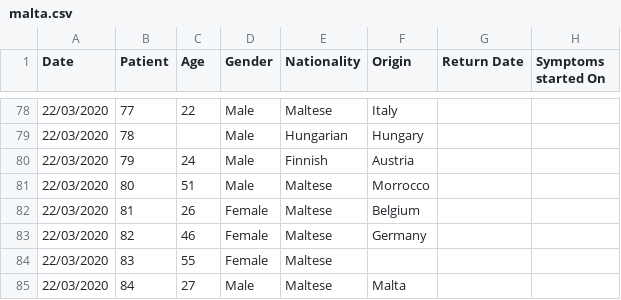
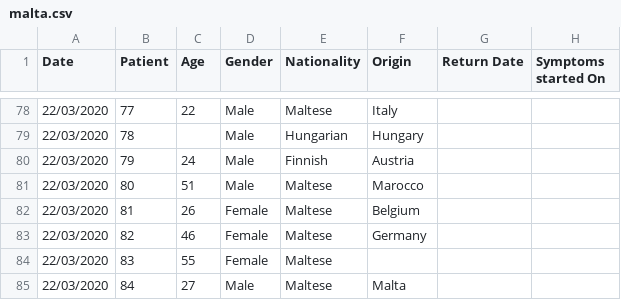
Before and after one commit to Lobeslab-Ltd/covid-19-MT, a CSV file: malta.csv, drawn as a sheet; only a part is shown, gaps mark what is left out; the diff names each change by its address in the sheet, - before the commit and + after, or states it on an @@ line.

Commit message:
Updated Origin

```diff
--- a/malta.csv
+++ b/malta.csv
-F81 (Origin): Morrocco
+F81 (Origin): Marocco
```
